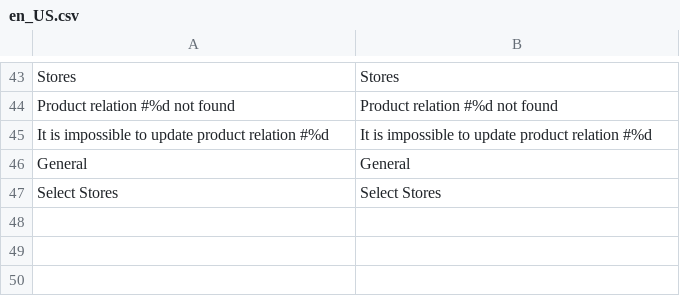
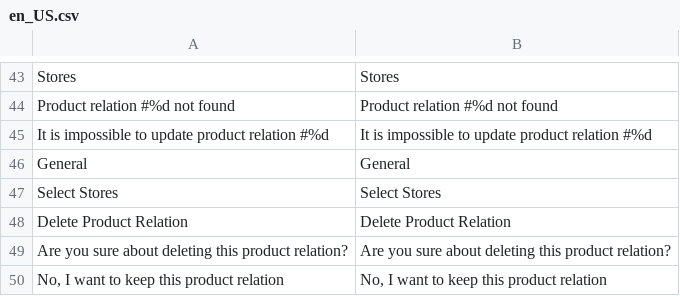
Before and after one commit to spryker/product-relation-gui, a CSV file: data/translation/Zed/en_US.csv, drawn as a sheet; only a part is shown, gaps mark what is left out.

```diff
--- a/data/translation/Zed/en_US.csv
+++ b/data/translation/Zed/en_US.csv
@@ -47 +47,4 @@ General,General
 "Select Stores","Select Stores"
+"Delete Product Relation","Delete Product Relation"
+"Are you sure about deleting this product relation?","Are you sure about deleting this product relation?"
+"No, I want to keep this product relation","No, I want to keep this product relation"
```
Also changed, not shown: 9 other files.
